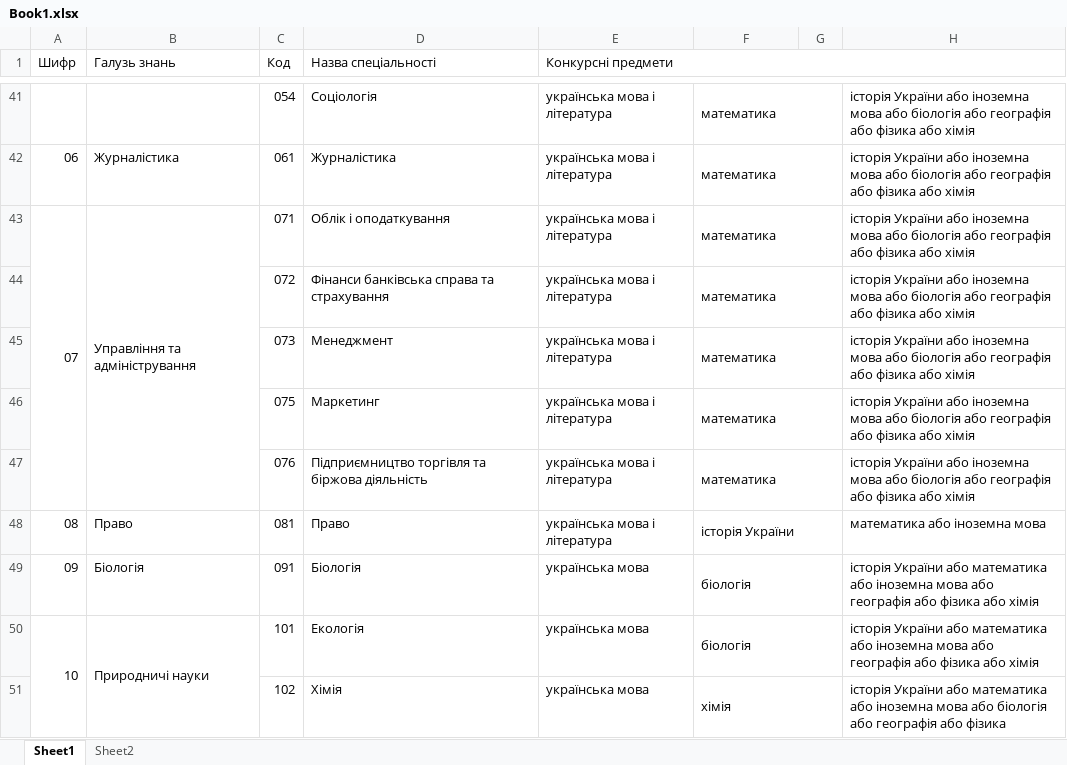
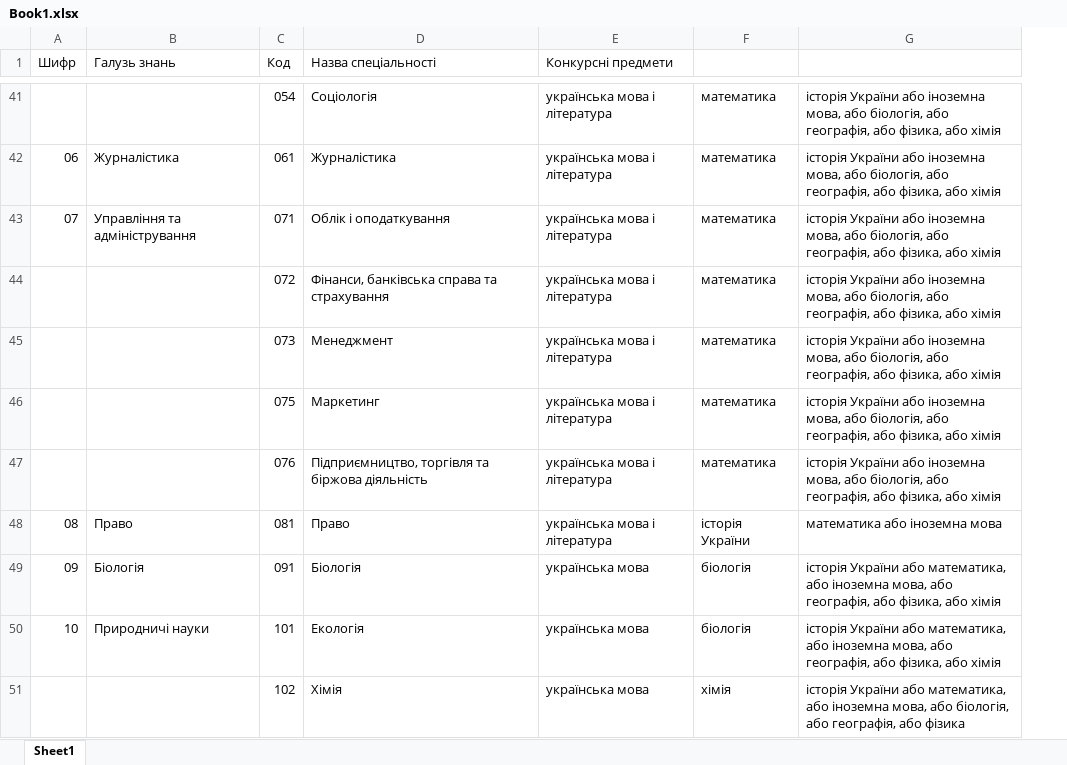
Before and after one commit to Kutsepalov/ZNOshka_bot, an Excel workbook: src/main/resources/Book1.xlsx, sheet Sheet1, drawn as a sheet; only a part is shown, gaps mark what is left out; values as stored, in another font and other column widths than the file's, no cell formats; removed rows and columns are numbered as before the commit, all else as after; the diff covers the shown part only; the diff names each change by its address in the sheet, - before the commit and + after, or states it on an @@ line.

```diff
--- a/src/main/resources/Book1.xlsx (sheet Sheet1)
+++ b/src/main/resources/Book1.xlsx (sheet Sheet1)
-sheet tab: Sheet2
-column G, empty
-column H, rows 41-51: історія України або іноземна мова або біологія або географія або фізика або хімія | історія України або іноземна мова або біологія або географія або фізика або хімія | історія України або іноземна мова або біологія або географія або фізика або хімія | історія України або іноземна мова або біологія або географія або фізика або хімія | історія України або іноземна мова або біологія або географія або фізика або хімія | історія України або іноземна мова або біологія або географія або фізика або хімія | історія України або іноземна мова або біологія або географія або фізика або хімія | математика або іноземна мова | історія України або математика або іноземна мова або географія або фізика або хімія | історія України або математика або іноземна мова або географія або фізика або хімія | історія України або математика або іноземна мова або біологія або географія або фізика
+column G, rows 41-51: історія України або іноземна мова, або біологія, або географія, або фізика, або хімія | історія України або іноземна мова, або біологія, або географія, або фізика, або хімія | історія України або іноземна мова, або біологія, або географія, або фізика, або хімія | історія України або іноземна мова, або біологія, або географія, або фізика, або хімія | історія України або іноземна мова, або біологія, або географія, або фізика, або хімія | історія України або іноземна мова, або біологія, або географія, або фізика, або хімія | історія України або іноземна мова, або біологія, або географія, або фізика, або хімія | математика або іноземна мова | історія України або математика, або іноземна мова, або географія, або фізика, або хімія | історія України або математика, або іноземна мова, або географія, або фізика, або хімія | історія України або математика, або іноземна мова, або біологія, або географія, або фізика
-A1:A2 merged
-B1:B2 merged
-C1:C2 merged
-D1:D2 merged
-E1:H1 merged
-F41:G41 merged
-F42:G42 merged
-A43:A47 merged
-B43:B47 merged
-F43:G43 merged
-D44 (Назва спеціальності): Фінанси банківська справа та страхування
+D44 (Назва спеціальності): Фінанси, банківська справа та страхування
-F44:G44 merged
-F45:G45 merged
-F46:G46 merged
-D47 (Назва спеціальності): Підприємництво торгівля та…
+D47 (Назва спеціальності): Підприємництво, торгівля та…
-F47:G47 merged
-F48:G48 merged
-F49:G49 merged
-A50:A55 merged
-B50:B55 merged
-F50:G50 merged
-F51:G51 merged
```
Also changed, not shown: 18 edited cells and merged cells elsewhere in this sheet, cell formats, 6 other files.
